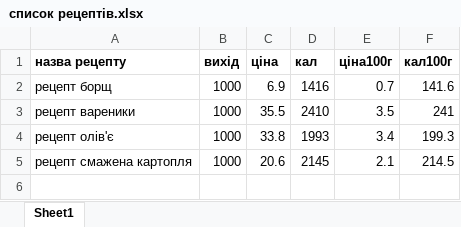
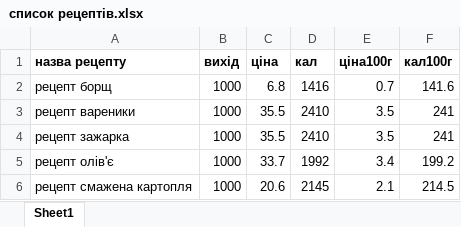
Before and after one commit to slavkoSenkiv/chefs-math, an Excel workbook: mvp/список рецептів.xlsx, sheet Sheet1, drawn as a sheet; values as stored, in another font and other column widths than the file's, no borders; addresses are those after the commit; the diff names each change by its address in the sheet, - before the commit and + after, or states it on an @@ line.

```diff
--- a/mvp/список рецептів.xlsx (sheet Sheet1)
+++ b/mvp/список рецептів.xlsx (sheet Sheet1)
-C2 (ціна): 6.9
+C2 (ціна): 6.8
+row 4: рецепт зажарка | 1000 | 35.5 | 2410 | 3.5 | 241
-C5 (ціна): 33.8
+C5 (ціна): 33.7
-D5 (кал): 1993
+D5 (кал): 1992
-F5 (кал100г): 199.3
+F5 (кал100г): 199.2
```
Also changed, not shown: mvp/меню 3.xlsx, mvp/рецепт борщ.xlsx, 14 other files.
